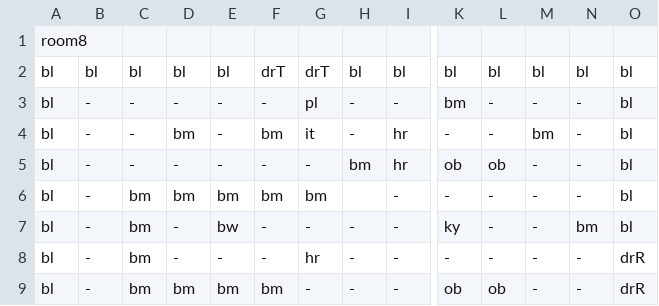
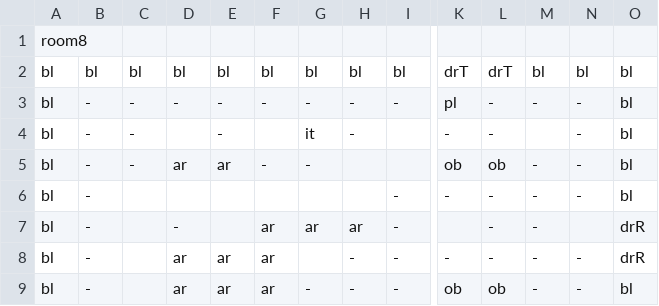
Before and after one commit to MMachado05/3902_Project, a CSV file: Rooms/room7.csv, drawn as a sheet; only a part is shown, gaps mark what is left out; the diff covers the shown part only; the diff names each change by its address in the sheet, - before the commit and + after, or states it on an @@ line.

```diff
--- a/Rooms/room7.csv
+++ b/Rooms/room7.csv
-F2: drT
+F2: bl
-G2: drT
+G2: bl
-K2: bl
+K2: drT
-L2: bl
+L2: drT
-G3: pl
+G3: -
-K3: bm
+K3: pl
-D4: bm
+D4: (empty)
-F4: bm
+F4: (empty)
-I4:I5: hr
+I4:I5: (empty)
-M4: bm
+M4: (empty)
-D5: -
+D5: ar
-E5: -
+E5: ar
-H5: bm
+H5: (empty)
-C6:C9: bm
+C6:C9: (empty)
-D6: bm
+D6: (empty)
-E6: bm
+E6: (empty)
-F6: bm
+F6: (empty)
-G6: bm
+G6: (empty)
-E7: bw
+E7: (empty)
-F7:F8: -
+F7:F8: ar
-G7: -
+G7: ar
-H7: -
+H7: ar
-K7: ky
+K7: (empty)
-N7: bm
+N7: (empty)
-O7: bl
+O7: drR
-D8: -
+D8: ar
-E8: -
+E8: ar
-G8: hr
+G8: (empty)
-D9: bm
+D9: ar
-E9: bm
+E9: ar
-F9: bm
+F9: ar
-O9: drR
+O9: bl
```
Also changed, not shown: 10 edited cells elsewhere in this file, Rooms/room1.csv, Rooms/room2.csv, 25 other files.
